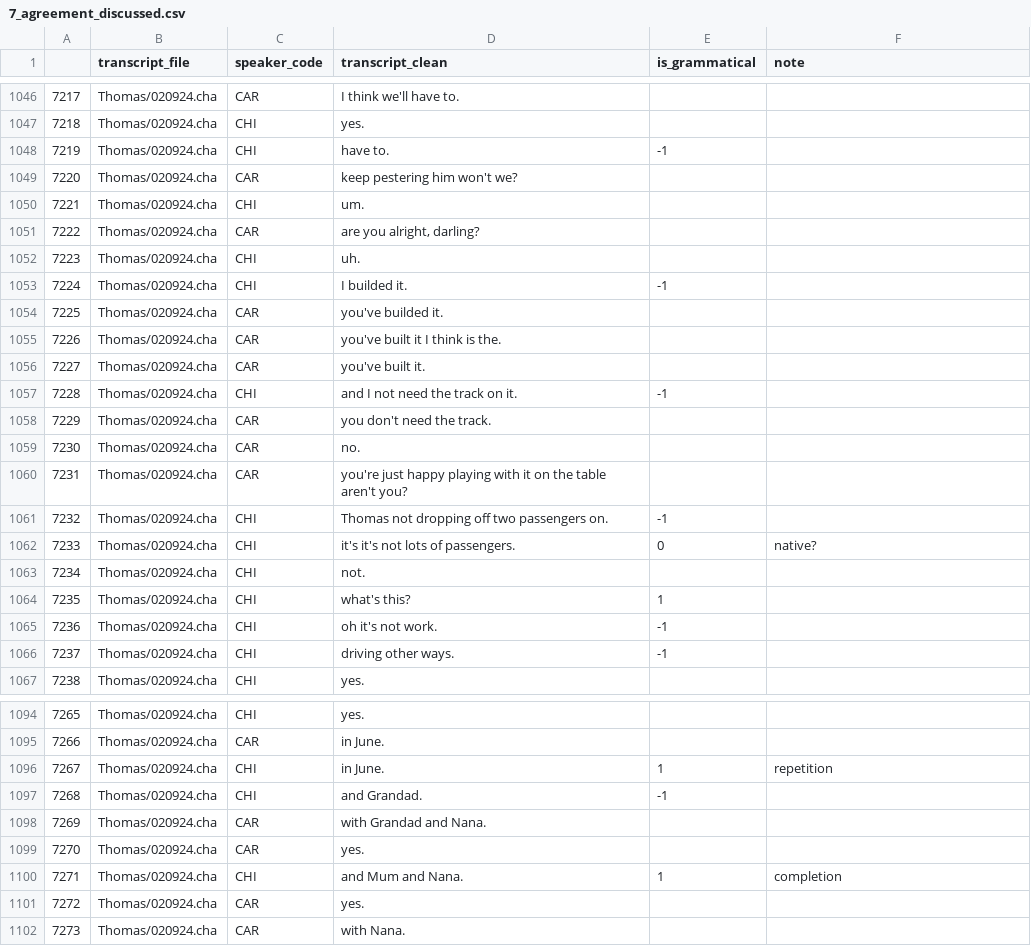
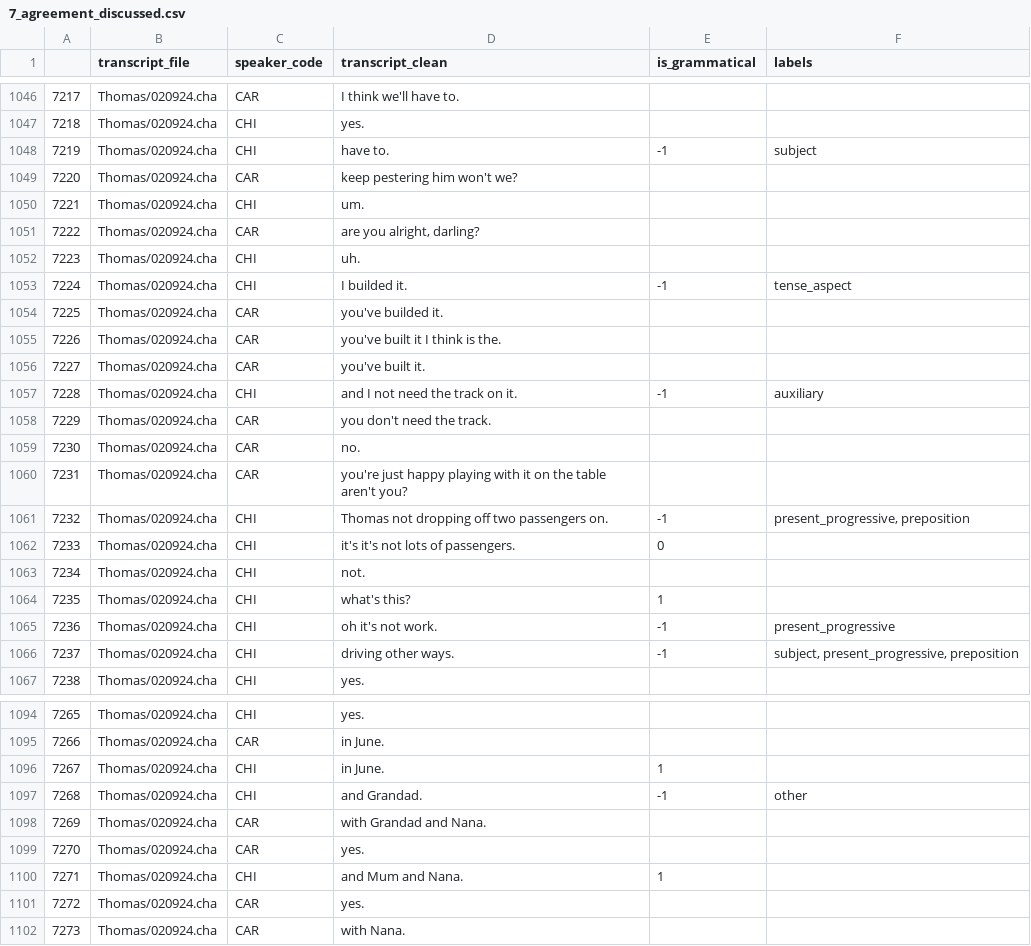
Before and after one commit to mitjanikolaus/childes-grammaticality, a CSV file: data/manual_annotation/annotated/7_agreement_discussed.csv, drawn as a sheet; only a part is shown, gaps mark what is left out; the diff covers the shown part only.

```diff
--- a/data/manual_annotation/annotated/7_agreement_discussed.csv
+++ b/data/manual_annotation/annotated/7_agreement_discussed.csv
@@ -1 +1 @@
-,transcript_file,speaker_code,transcript_clean,is_grammatical,note
+,transcript_file,speaker_code,transcript_clean,is_grammatical,labels
@@ -1047,3 +1047,3 @@
 7218,Thomas/020924.cha,CHI,yes.,,
-7219,Thomas/020924.cha,CHI,have to.,-1,
+7219,Thomas/020924.cha,CHI,have to.,-1,subject
 7220,Thomas/020924.cha,CAR,keep pestering him won't we?,,
@@ -1052,3 +1052,3 @@
 7223,Thomas/020924.cha,CHI,uh.,,
-7224,Thomas/020924.cha,CHI,I builded it.,-1,
+7224,Thomas/020924.cha,CHI,I builded it.,-1,tense_aspect
 7225,Thomas/020924.cha,CAR,you've builded it.,,
@@ -1056,3 +1056,3 @@
 7227,Thomas/020924.cha,CAR,you've built it.,,
-7228,Thomas/020924.cha,CHI,and I not need the track on it.,-1,
+7228,Thomas/020924.cha,CHI,and I not need the track on it.,-1,auxiliary
 7229,Thomas/020924.cha,CAR,you don't need the track.,,
@@ -1060,8 +1060,8 @@
 7231,Thomas/020924.cha,CAR,you're just happy playing with it on the table aren't you?,,
-7232,Thomas/020924.cha,CHI,Thomas not dropping off two passengers on.,-1,
-7233,Thomas/020924.cha,CHI,it's it's not lots of passengers.,0,native?
+7232,Thomas/020924.cha,CHI,Thomas not dropping off two passengers on.,-1,"present_progressive, preposition"
+7233,Thomas/020924.cha,CHI,it's it's not lots of passengers.,0,
 7234,Thomas/020924.cha,CHI,not.,,
 7235,Thomas/020924.cha,CHI,what's this?,1,
-7236,Thomas/020924.cha,CHI,oh it's not work.,-1,
-7237,Thomas/020924.cha,CHI,driving other ways.,-1,
+7236,Thomas/020924.cha,CHI,oh it's not work.,-1,present_progressive
+7237,Thomas/020924.cha,CHI,driving other ways.,-1,"subject, present_progressive, preposition"
 7238,Thomas/020924.cha,CHI,yes.,,
@@ -1095,7 +1095,7 @@
 7266,Thomas/020924.cha,CAR,in June.,,
-7267,Thomas/020924.cha,CHI,in June.,1,repetition
-7268,Thomas/020924.cha,CHI,and Grandad.,-1,
+7267,Thomas/020924.cha,CHI,in June.,1,
+7268,Thomas/020924.cha,CHI,and Grandad.,-1,other
 7269,Thomas/020924.cha,CAR,with Grandad and Nana.,,
 7270,Thomas/020924.cha,CAR,yes.,,
-7271,Thomas/020924.cha,CHI,and Mum and Nana.,1,completion
+7271,Thomas/020924.cha,CHI,and Mum and Nana.,1,
 7272,Thomas/020924.cha,CAR,yes.,,
```
Also changed, not shown: 99 edited cells elsewhere in this file, data/manual_annotation/annotated/6_agreement_discussed.csv, data/manual_annotation/annotated/8_agreement_discussed.csv, 1 other file.
